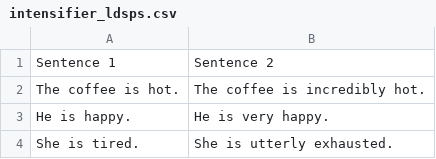
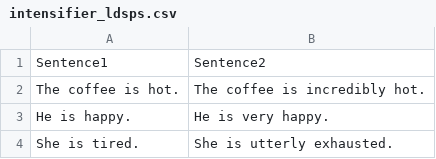
Before and after one commit to sanions/ldsp-embeds, a CSV file: datasets/intensifier_ldsps.csv, drawn as a sheet; only a part is shown.

```diff
--- a/datasets/intensifier_ldsps.csv
+++ b/datasets/intensifier_ldsps.csv
@@ -1,2 +1,2 @@
-Sentence 1,Sentence 2
+Sentence1,Sentence2
 The coffee is hot., The coffee is incredibly hot.
```
Also changed, not shown: datasets/negation_ldsps.csv, 21 other files.
